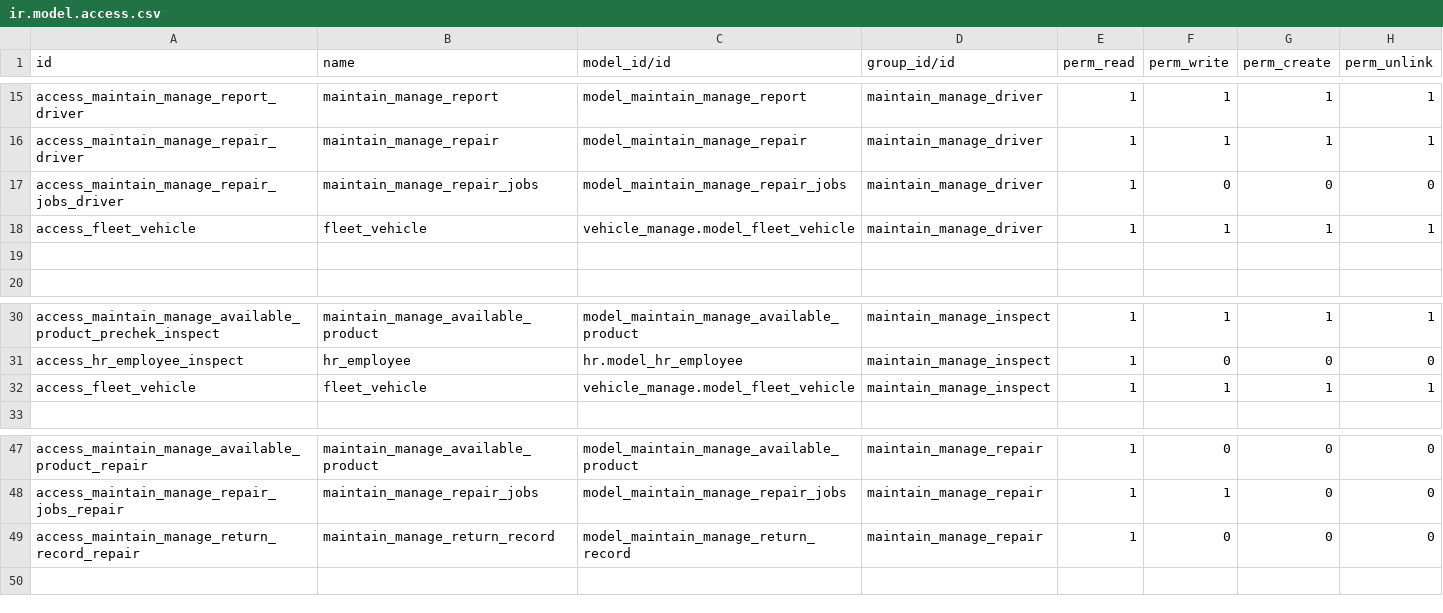
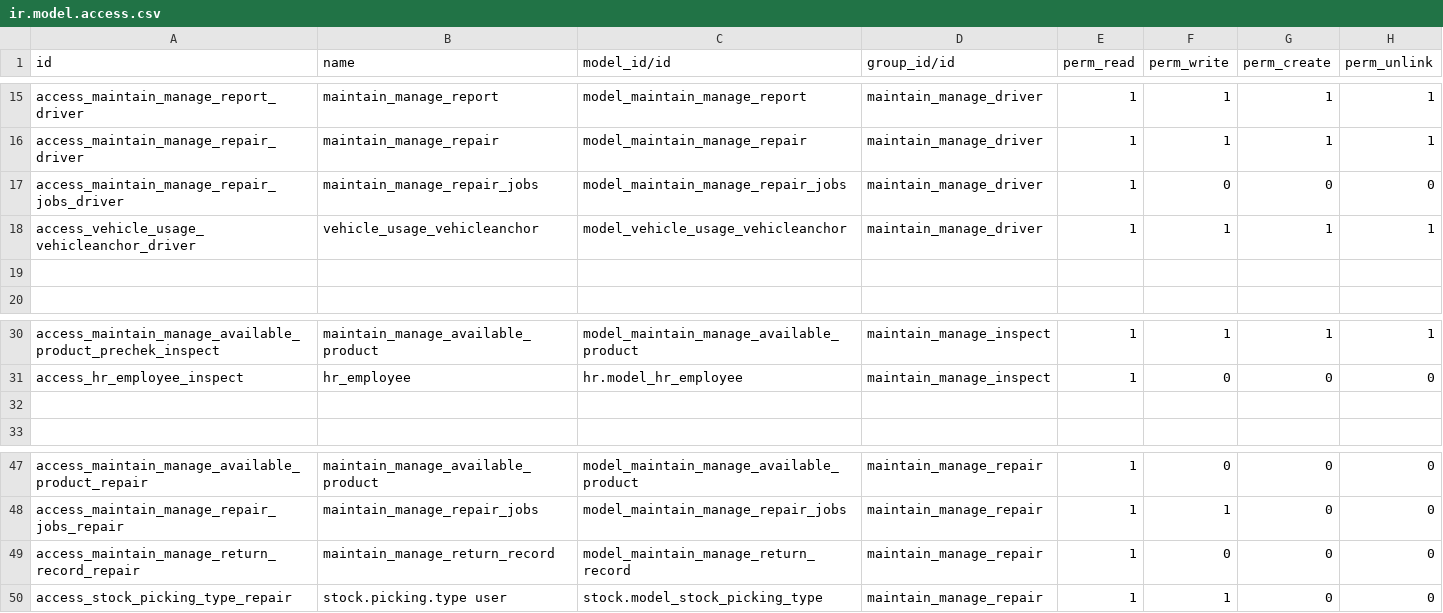
Before and after one commit to cialuo/odoo-1, a CSV file: extend_addons/vehicle_maintain/security/ir.model.access.csv, drawn as a sheet; only a part is shown, gaps mark what is left out.

```diff
--- a/extend_addons/vehicle_maintain/security/ir.model.access.csv
+++ b/extend_addons/vehicle_maintain/security/ir.model.access.csv
@@ -17,3 +17,3 @@ access_maintain_manage_repair_driver,maintain_manage_repair,model_maintain_manag
 access_maintain_manage_repair_jobs_driver,maintain_manage_repair_jobs,model_maintain_manage_repair_jobs,maintain_manage_driver,1,0,0,0
-access_fleet_vehicle,fleet_vehicle,vehicle_manage.model_fleet_vehicle,maintain_manage_driver,1,1,1,1
+access_vehicle_usage_vehicleanchor_driver,vehicle_usage_vehicleanchor,model_vehicle_usage_vehicleanchor,maintain_manage_driver,1,1,1,1
 
@@ -31,3 +31,3 @@ access_maintain_manage_available_product_prechek_inspect,maintain_manage_availab
 access_hr_employee_inspect,hr_employee,hr.model_hr_employee,maintain_manage_inspect,1,0,0,0
-access_fleet_vehicle,fleet_vehicle,vehicle_manage.model_fleet_vehicle,maintain_manage_inspect,1,1,1,1
+
 
@@ -49 +49,2 @@ access_maintain_manage_repair_jobs_repair,maintain_manage_repair_jobs,model_main
 access_maintain_manage_return_record_repair,maintain_manage_return_record,model_maintain_manage_return_record,maintain_manage_repair,1,0,0,0
+access_stock_picking_type_repair,stock.picking.type user,stock.model_stock_picking_type,maintain_manage_repair,1,1,0,0
```
Also changed, not shown: extend_addons/important_component/security/ir.model.access.csv, 4 other files.
